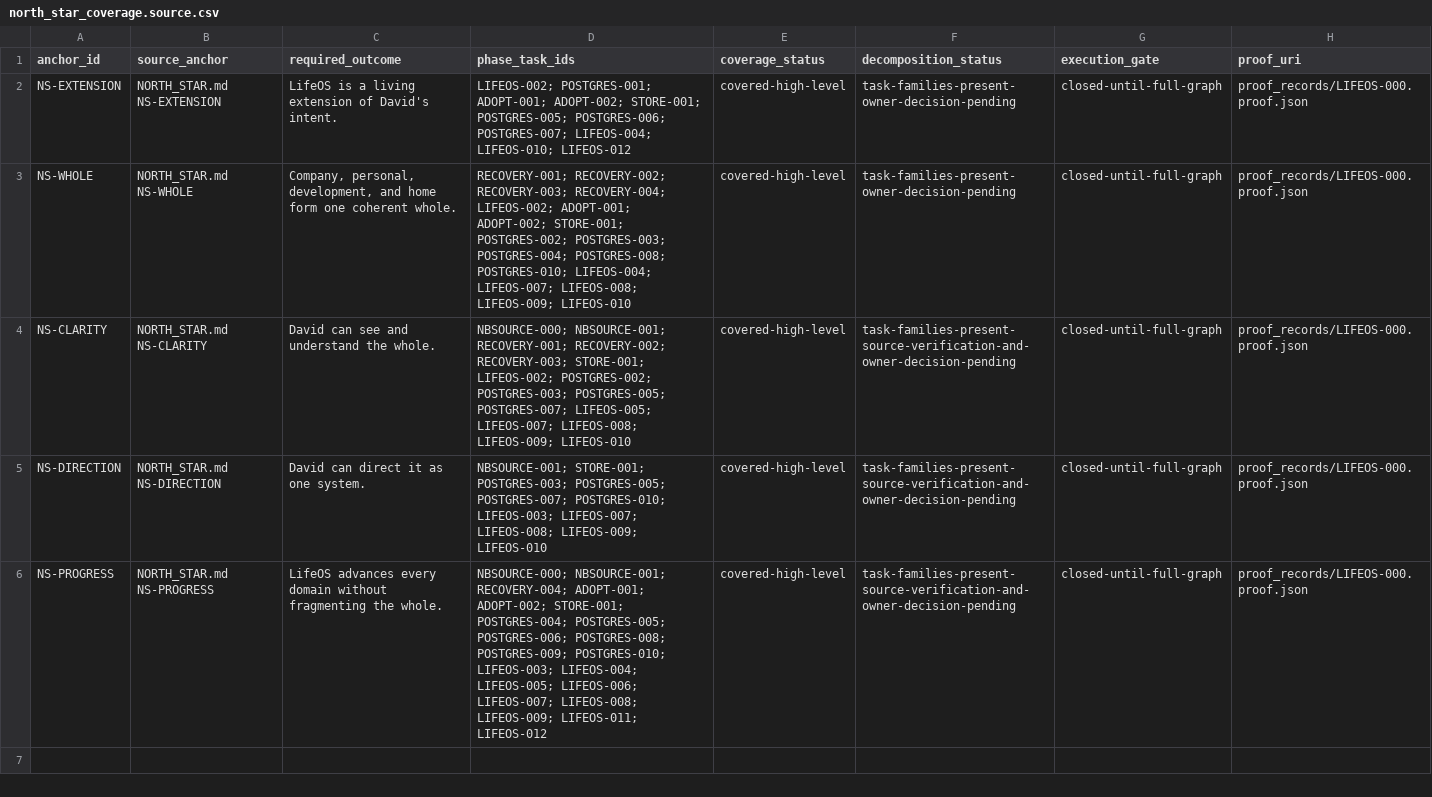
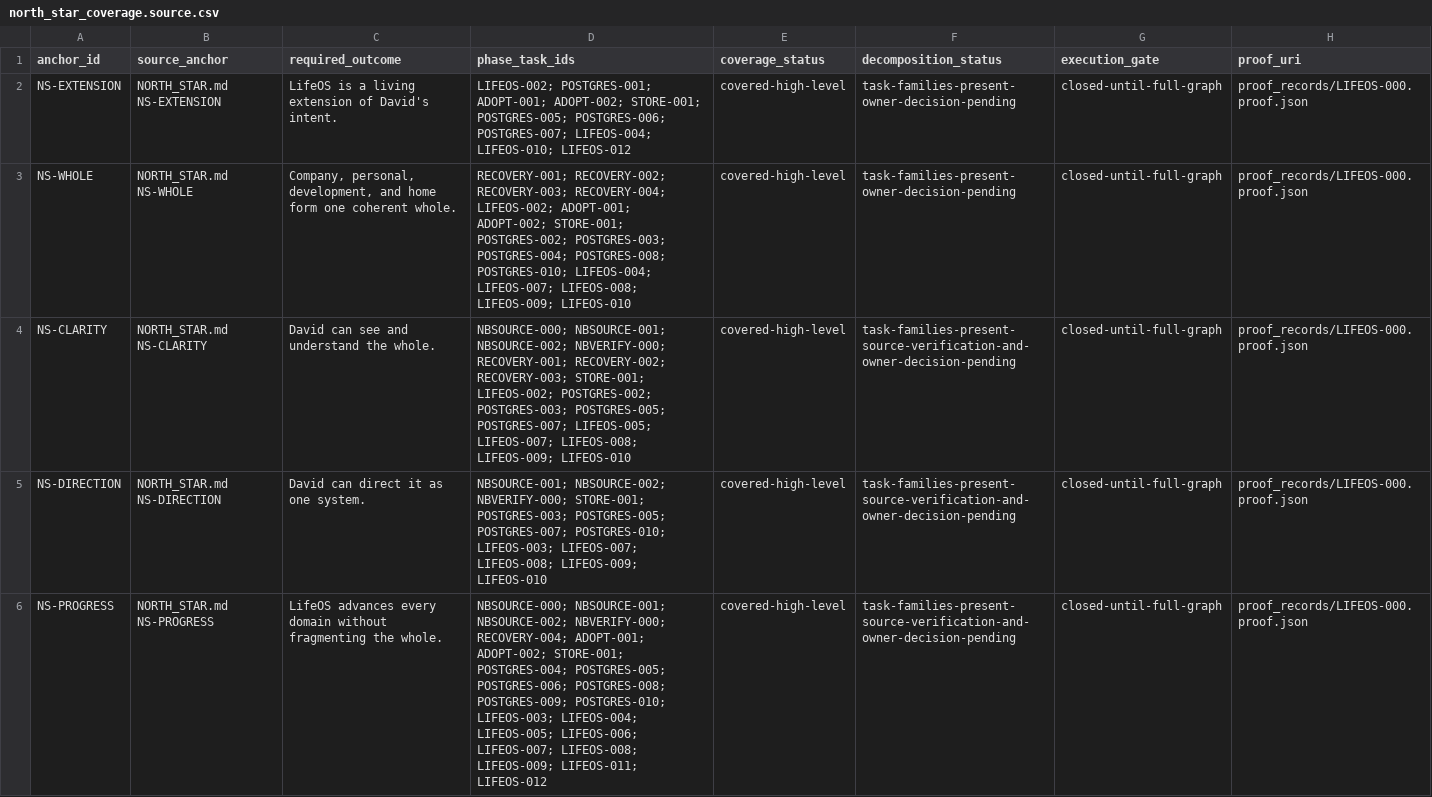
Before and after one commit to FlexNetOS/lifeos, a CSV file: planning-spine-v0/generated/north_star_coverage.source.csv, drawn as a sheet.

```diff
--- a/planning-spine-v0/generated/north_star_coverage.source.csv
+++ b/planning-spine-v0/generated/north_star_coverage.source.csv
@@ -3,4 +3,4 @@
 "NS-WHOLE","NORTH_STAR.md NS-WHOLE","Company, personal, development, and home form one coherent whole.","RECOVERY-001; RECOVERY-002; RECOVERY-003; RECOVERY-004; LIFEOS-002; ADOPT-001; ADOPT-002; STORE-001; POSTGRES-002; POSTGRES-003; POSTGRES-004; POSTGRES-008; POSTGRES-010; LIFEOS-004; LIFEOS-007; LIFEOS-008; LIFEOS-009; LIFEOS-010","covered-high-level","task-families-present-owner-decision-pending","closed-until-full-graph","proof_records/LIFEOS-000.proof.json"
-"NS-CLARITY","NORTH_STAR.md NS-CLARITY","David can see and understand the whole.","NBSOURCE-000; NBSOURCE-001; RECOVERY-001; RECOVERY-002; RECOVERY-003; STORE-001; LIFEOS-002; POSTGRES-002; POSTGRES-003; POSTGRES-005; POSTGRES-007; LIFEOS-005; LIFEOS-007; LIFEOS-008; LIFEOS-009; LIFEOS-010","covered-high-level","task-families-present-source-verification-and-owner-decision-pending","closed-until-full-graph","proof_records/LIFEOS-000.proof.json"
-"NS-DIRECTION","NORTH_STAR.md NS-DIRECTION","David can direct it as one system.","NBSOURCE-001; STORE-001; POSTGRES-003; POSTGRES-005; POSTGRES-007; POSTGRES-010; LIFEOS-003; LIFEOS-007; LIFEOS-008; LIFEOS-009; LIFEOS-010","covered-high-level","task-families-present-source-verification-and-owner-decision-pending","closed-until-full-graph","proof_records/LIFEOS-000.proof.json"
-"NS-PROGRESS","NORTH_STAR.md NS-PROGRESS","LifeOS advances every domain without fragmenting the whole.","NBSOURCE-000; NBSOURCE-001; RECOVERY-004; ADOPT-001; ADOPT-002; STORE-001; POSTGRES-004; POSTGRES-005; POSTGRES-006; POSTGRES-008; POSTGRES-009; POSTGRES-010; LIFEOS-003; LIFEOS-004; LIFEOS-005; LIFEOS-006; LIFEOS-007; LIFEOS-008; LIFEOS-009; LIFEOS-011; LIFEOS-012","covered-high-level","task-families-present-source-verification-and-owner-decision-pending","closed-until-full-graph","proof_records/LIFEOS-000.proof.json"
+"NS-CLARITY","NORTH_STAR.md NS-CLARITY","David can see and understand the whole.","NBSOURCE-000; NBSOURCE-001; NBSOURCE-002; NBVERIFY-000; RECOVERY-001; RECOVERY-002; RECOVERY-003; STORE-001; LIFEOS-002; POSTGRES-002; POSTGRES-003; POSTGRES-005; POSTGRES-007; LIFEOS-005; LIFEOS-007; LIFEOS-008; LIFEOS-009; LIFEOS-010","covered-high-level","task-families-present-source-verification-and-owner-decision-pending","closed-until-full-graph","proof_records/LIFEOS-000.proof.json"
+"NS-DIRECTION","NORTH_STAR.md NS-DIRECTION","David can direct it as one system.","NBSOURCE-001; NBSOURCE-002; NBVERIFY-000; STORE-001; POSTGRES-003; POSTGRES-005; POSTGRES-007; POSTGRES-010; LIFEOS-003; LIFEOS-007; LIFEOS-008; LIFEOS-009; LIFEOS-010","covered-high-level","task-families-present-source-verification-and-owner-decision-pending","closed-until-full-graph","proof_records/LIFEOS-000.proof.json"
+"NS-PROGRESS","NORTH_STAR.md NS-PROGRESS","LifeOS advances every domain without fragmenting the whole.","NBSOURCE-000; NBSOURCE-001; NBSOURCE-002; NBVERIFY-000; RECOVERY-004; ADOPT-001; ADOPT-002; STORE-001; POSTGRES-004; POSTGRES-005; POSTGRES-006; POSTGRES-008; POSTGRES-009; POSTGRES-010; LIFEOS-003; LIFEOS-004; LIFEOS-005; LIFEOS-006; LIFEOS-007; LIFEOS-008; LIFEOS-009; LIFEOS-011; LIFEOS-012","covered-high-level","task-families-present-source-verification-and-owner-decision-pending","closed-until-full-graph","proof_records/LIFEOS-000.proof.json"
```
Also changed, not shown: planning-spine-v0/generated/architecture_depth.source.csv, planning-spine-v0/generated/task_graph.source.csv, 13 other files.
